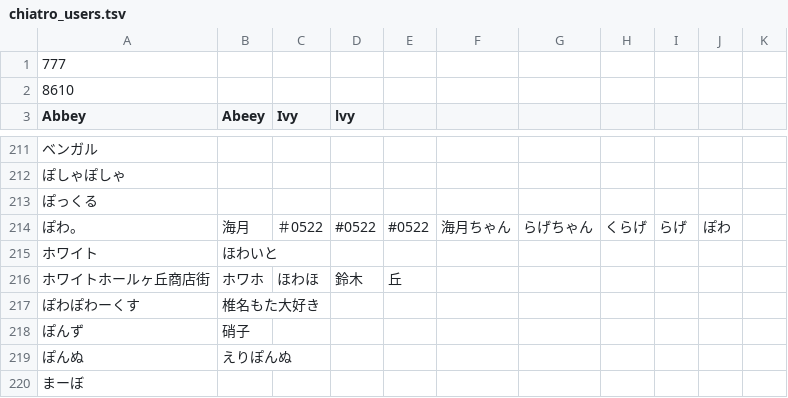
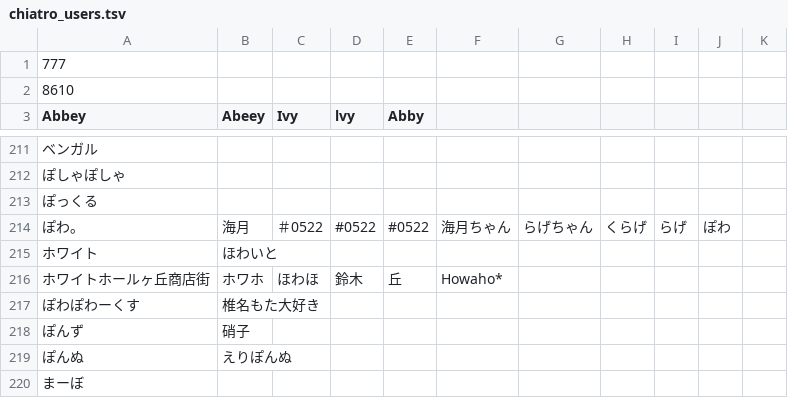
Before and after one commit to syd-voc/chiatro-db-site, a TSV file: organize/chiatro_users.tsv, drawn as a sheet; only a part is shown, gaps mark what is left out; the diff names each change by its address in the sheet, - before the commit and + after, or states it on an @@ line.

```diff
--- a/organize/chiatro_users.tsv
+++ b/organize/chiatro_users.tsv
-E3: (empty)
+E3: Abby
-F216: (empty)
+F216: Howaho*
```
Also changed, not shown: organize/chiatro_artists.tsv, organize/chiatro_setlist_new.tsv, 29 other files.
